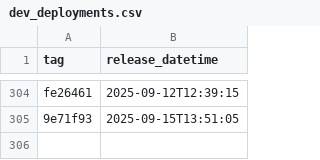
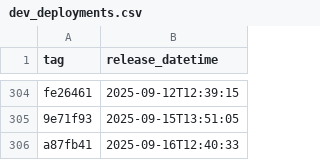
Before and after one commit to NHSDigital/eps-FHIR-validator-lambda, a CSV file: _data/dev_deployments.csv, drawn as a sheet; only a part is shown, gaps mark what is left out; the diff names each change by its address in the sheet, - before the commit and + after, or states it on an @@ line.

```diff
--- a/_data/dev_deployments.csv
+++ b/_data/dev_deployments.csv
+row 306: a87fb41 | 2025-09-16T12:40:33
```
Also changed, not shown: 1 other file.
